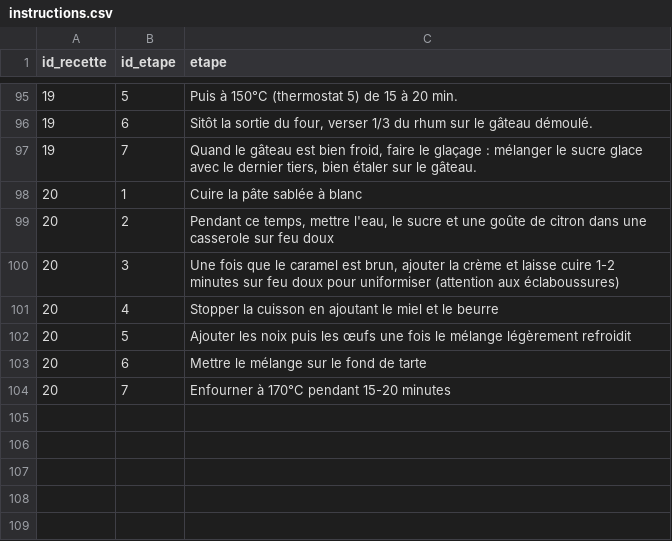
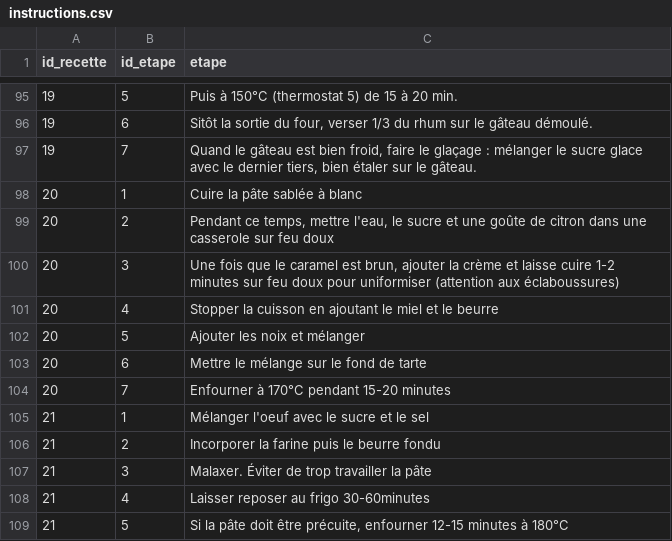
Before and after one commit to ClementC38/recettesCC, a CSV file: inst/csv/instructions.csv, drawn as a sheet; only a part is shown, gaps mark what is left out.

```diff
--- a/inst/csv/instructions.csv
+++ b/inst/csv/instructions.csv
@@ -101,4 +101,9 @@ id_recette;id_etape;etape
 20;4;Stopper la cuisson en ajoutant le miel et le beurre
-20;5;Ajouter les noix puis les œufs une fois le mélange légèrement refroidit
+20;5;Ajouter les noix et mélanger
 20;6;Mettre le mélange sur le fond de tarte
 20;7;Enfourner à 170°C pendant 15-20 minutes
+21;1;Mélanger l'oeuf avec le sucre et le sel
+21;2;Incorporer la farine puis le beurre fondu
+21;3;Malaxer. Éviter de trop travailler la pâte
+21;4;Laisser reposer au frigo 30-60minutes
+21;5;Si la pâte doit être précuite, enfourner 12-15 minutes à 180°C
```
Also changed, not shown: inst/csv/ingredients.csv, inst/csv/recettes.csv, 1 other file.
